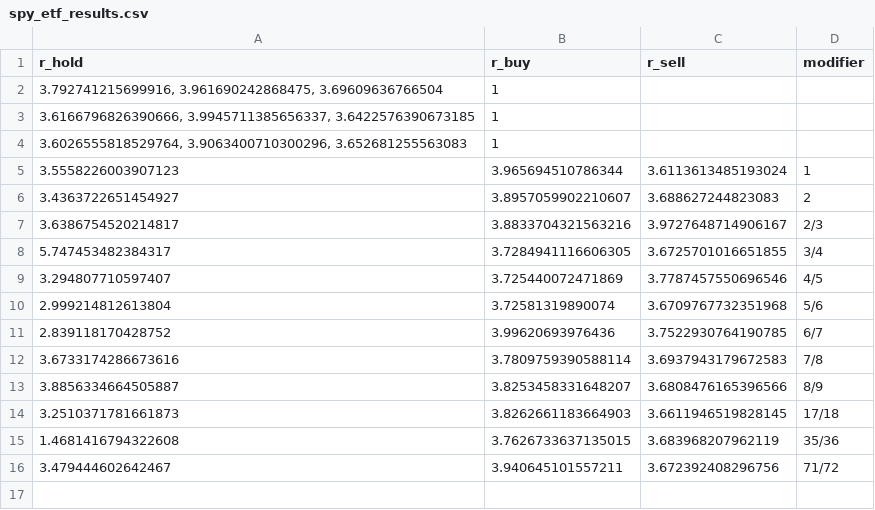
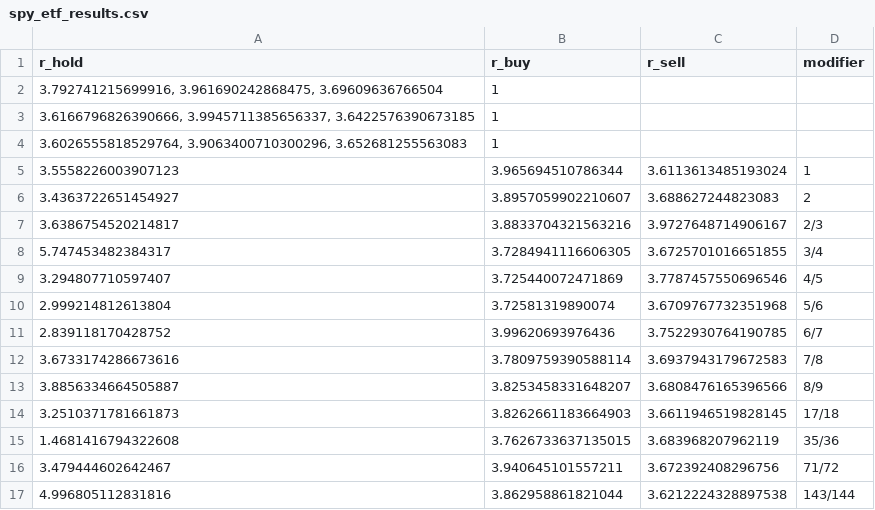
Before and after one commit to xSakix/etf_expert, a CSV file: py_code/spy_etf_results.csv, drawn as a sheet.

```diff
--- a/py_code/spy_etf_results.csv
+++ b/py_code/spy_etf_results.csv
@@ -16 +16,2 @@ r_hold;r_buy;r_sell;modifier
 3.479444602642467;3.940645101557211; 3.672392408296756;71/72
+4.996805112831816; 3.862958861821044; 3.6212224328897538;143/144
```
Also changed, not shown: 6 other files.
